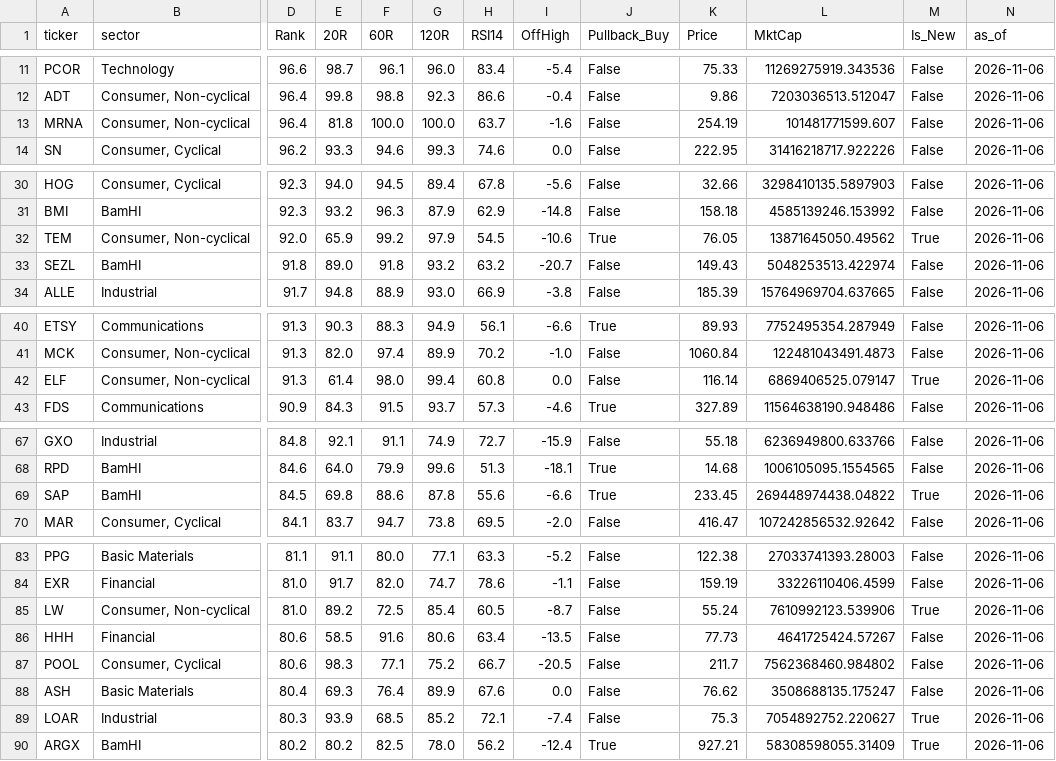
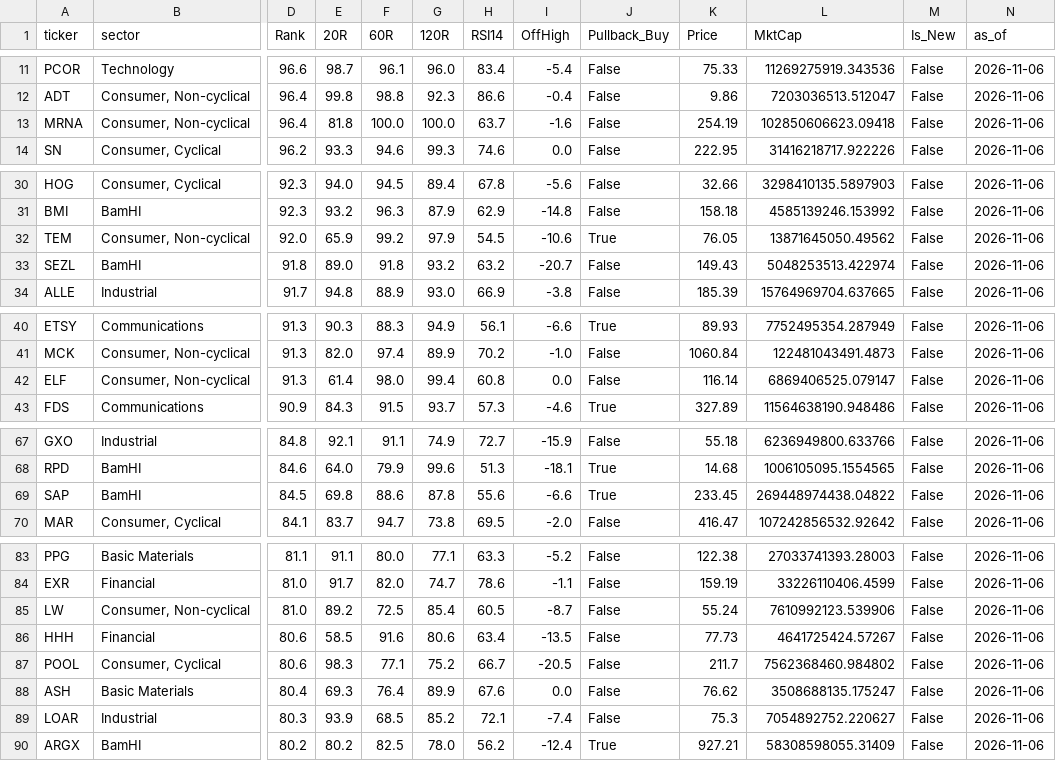
Before and after one commit to BamHIHedgeFundCEO/bamhi-web-2.0, a CSV file: data/mr_kings.csv, drawn as a sheet; only a part is shown, gaps mark what is left out; the diff names each change by its address in the sheet, - before the commit and + after, or states it on an @@ line.

```diff
--- a/data/mr_kings.csv
+++ b/data/mr_kings.csv
-L13 (MktCap): 101481771599.607
+L13 (MktCap): 102850606623.09418
-M32 (Is_New): True
+M32 (Is_New): False
-M42 (Is_New): True
+M42 (Is_New): False
-M69 (Is_New): True
+M69 (Is_New): False
-M85 (Is_New): True
+M85 (Is_New): False
-M89:M90 (Is_New): True
+M89:M90 (Is_New): False
```
Also changed, not shown: data/breadth.csv, data/mr_rising_stars.csv, 1 other file.
